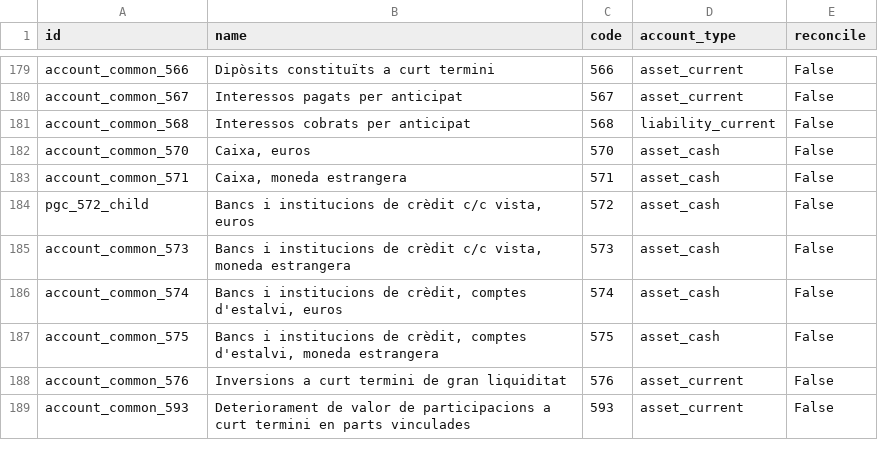
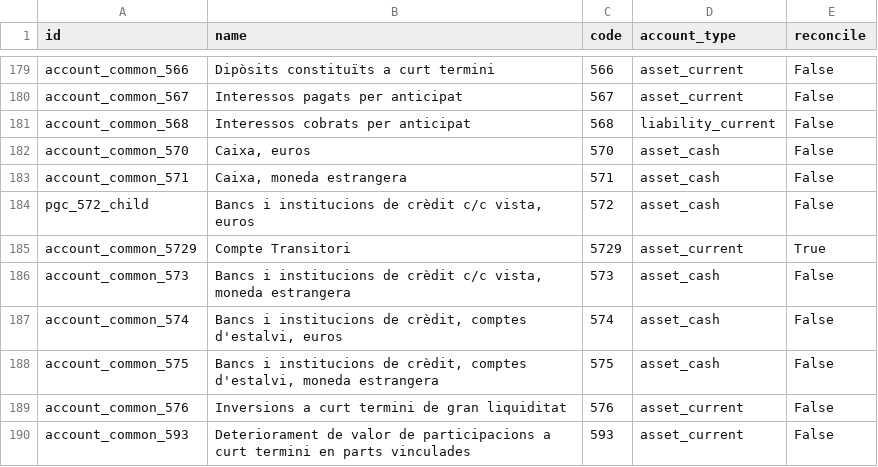
Before and after one commit to dalsina/l10n_ad, a CSV file: l10n_ad/data/account.account-common.csv, drawn as a sheet; only a part is shown, gaps mark what is left out.

Commit message:
[UPD] Añadir cuenta transitoria y actualizar referencias de cuentas en la plantilla de cuentas

```diff
--- a/l10n_ad/data/account.account-common.csv
+++ b/l10n_ad/data/account.account-common.csv
@@ -184,2 +184,3 @@
 "pgc_572_child","Bancs i institucions de crèdit c/c vista, euros","572","asset_cash","False"
+"account_common_5729","Compte Transitori","5729","asset_current","True"
 "account_common_573","Bancs i institucions de crèdit c/c vista, moneda estrangera","573","asset_cash","False"
```
Also changed, not shown: 1 other file.
